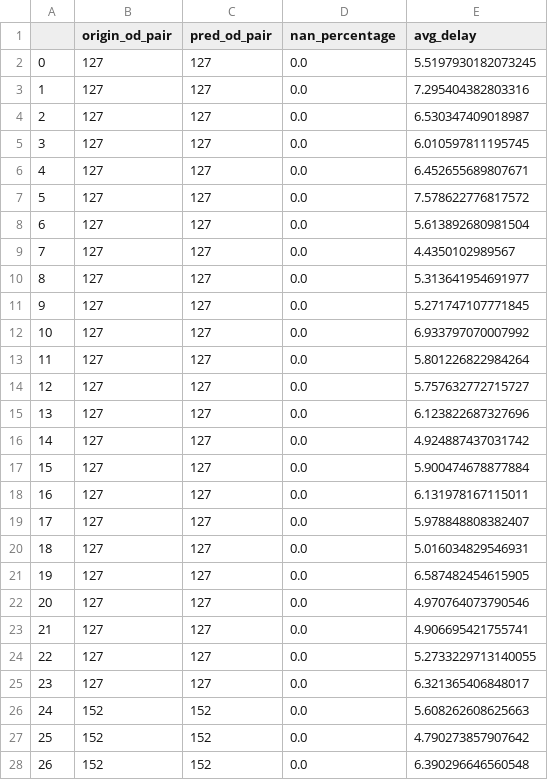
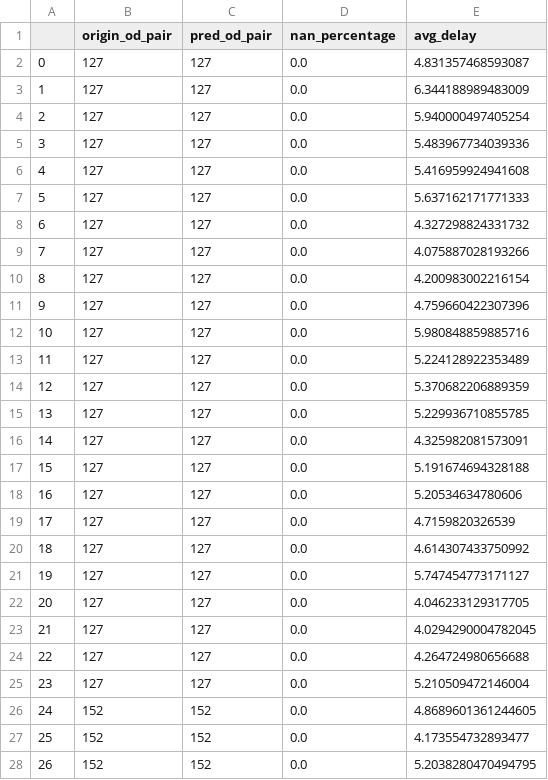
Before and after one commit to VivianeLe/Path_Flow_Prediction, a CSV file: predicted_result.csv, drawn as a sheet; only a part is shown; the diff covers the shown part only.

```diff
--- a/predicted_result.csv
+++ b/predicted_result.csv
@@ -1,28 +1,28 @@
 ,origin_od_pair,pred_od_pair,nan_percentage,avg_delay
-0,127,127,0.0,5.5197930182073245
-1,127,127,0.0,7.295404382803316
-2,127,127,0.0,6.530347409018987
-3,127,127,0.0,6.010597811195745
-4,127,127,0.0,6.452655689807671
-5,127,127,0.0,7.578622776817572
-6,127,127,0.0,5.613892680981504
-7,127,127,0.0,4.4350102989567
-8,127,127,0.0,5.313641954691977
-9,127,127,0.0,5.271747107771845
-10,127,127,0.0,6.933797070007992
-11,127,127,0.0,5.801226822984264
-12,127,127,0.0,5.757632772715727
-13,127,127,0.0,6.123822687327696
-14,127,127,0.0,4.924887437031742
-15,127,127,0.0,5.900474678877884
-16,127,127,0.0,6.131978167115011
-17,127,127,0.0,5.978848808382407
-18,127,127,0.0,5.016034829546931
-19,127,127,0.0,6.587482454615905
-20,127,127,0.0,4.970764073790546
-21,127,127,0.0,4.906695421755741
-22,127,127,0.0,5.2733229713140055
-23,127,127,0.0,6.321365406848017
-24,152,152,0.0,5.608262608625663
-25,152,152,0.0,4.790273857907642
-26,152,152,0.0,6.390296646560548
+0,127,127,0.0,4.831357468593087
+1,127,127,0.0,6.344188989483009
+2,127,127,0.0,5.940000497405254
+3,127,127,0.0,5.483967734039336
+4,127,127,0.0,5.416959924941608
+5,127,127,0.0,5.637162171771333
+6,127,127,0.0,4.327298824331732
+7,127,127,0.0,4.075887028193266
+8,127,127,0.0,4.200983002216154
+9,127,127,0.0,4.759660422307396
+10,127,127,0.0,5.980848859885716
+11,127,127,0.0,5.224128922353489
+12,127,127,0.0,5.370682206889359
+13,127,127,0.0,5.229936710855785
+14,127,127,0.0,4.325982081573091
+15,127,127,0.0,5.191674694328188
+16,127,127,0.0,5.20534634780606
+17,127,127,0.0,4.7159820326539
+18,127,127,0.0,4.614307433750992
+19,127,127,0.0,5.747454773171127
+20,127,127,0.0,4.046233129317705
+21,127,127,0.0,4.0294290004782045
+22,127,127,0.0,4.264724980656688
+23,127,127,0.0,5.210509472146004
+24,152,152,0.0,4.8689601361244605
+25,152,152,0.0,4.173554732893477
+26,152,152,0.0,5.2038280470494795
```
Also changed, not shown: 173 edited cells elsewhere in this file, 5 other files.
